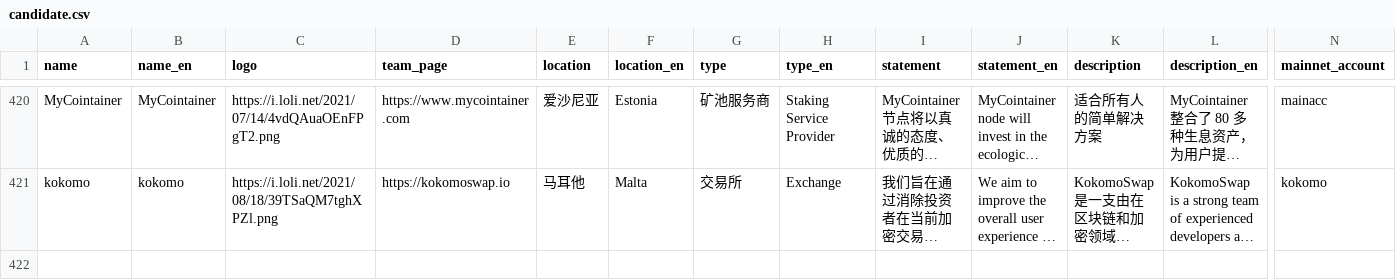
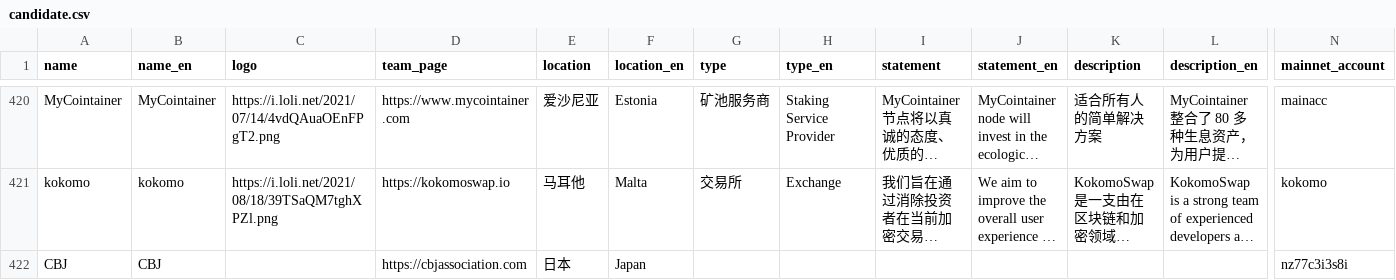
Before and after one commit to iost-official/iost-api, a CSV file: config/candidate.csv, drawn as a sheet; only a part is shown, gaps mark what is left out; long unchanged cells end in …; rows hold the shown columns only; the diff names each change by its address in the sheet, - before the commit and + after, or states it on an @@ line.

Commit message:
update

```diff
--- a/config/candidate.csv
+++ b/config/candidate.csv
+row 422: CBJ | CBJ |  | https://cbjassociation.com | 日本 | Japan |  |  |  |  |  |  | nz77c3i3s8i
```
